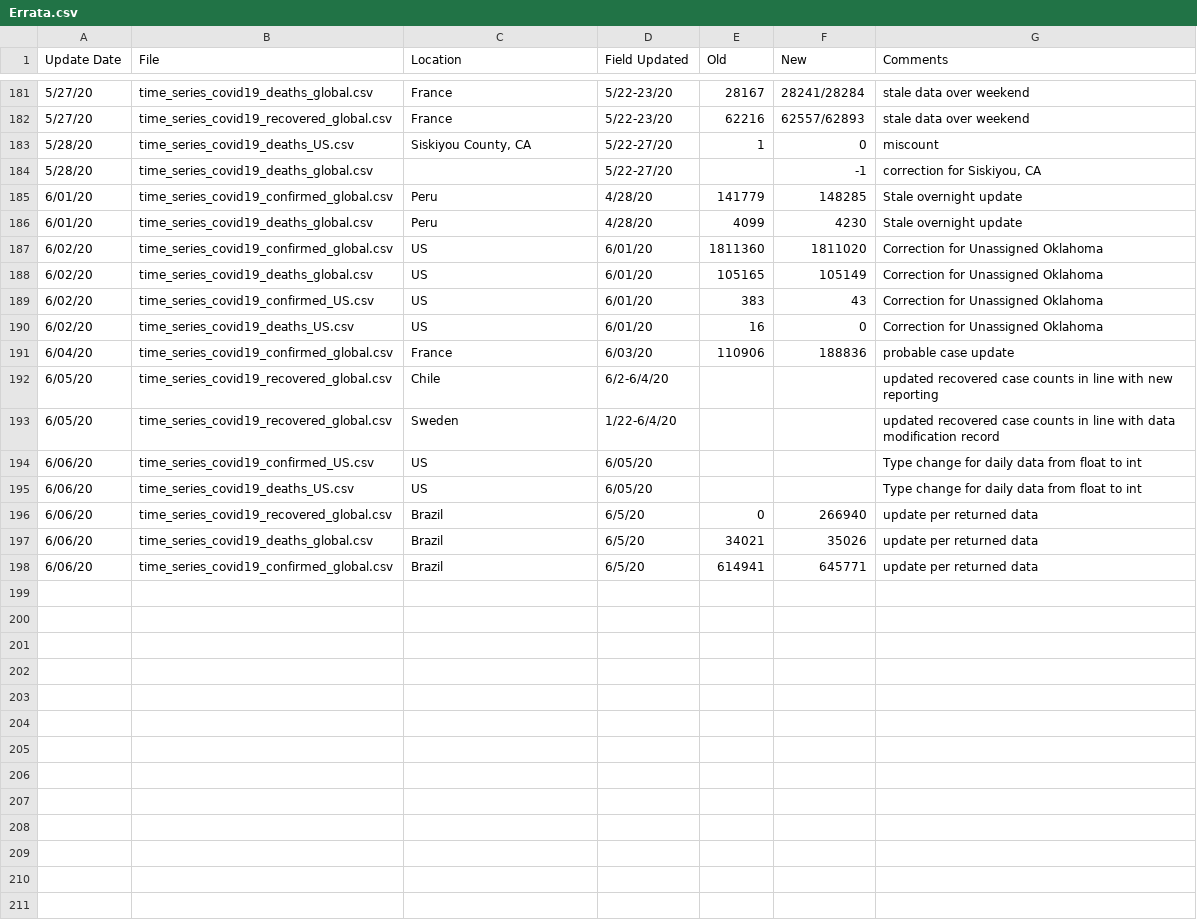
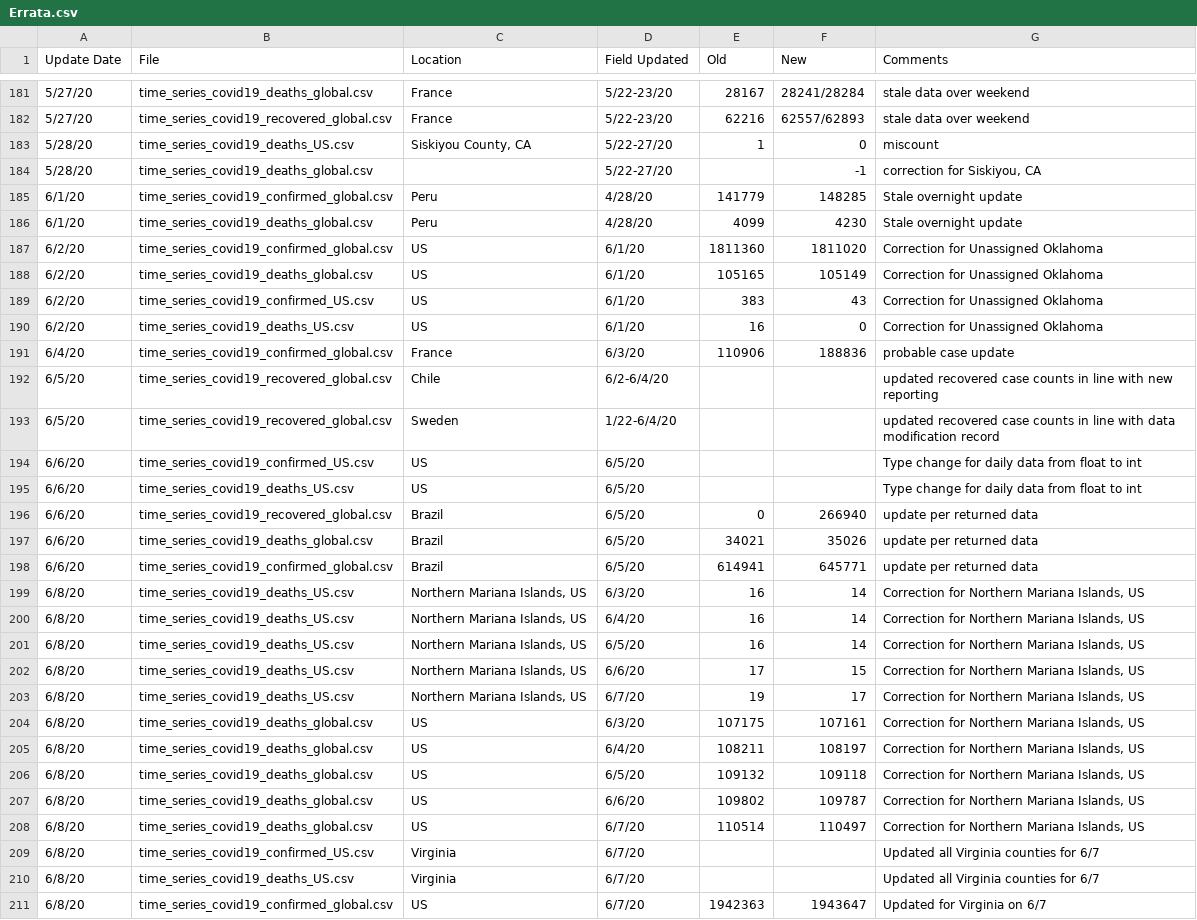
Before and after one commit to almenal/covid-r-plots, a CSV file: rawdata/Errata.csv, drawn as a sheet; only a part is shown, gaps mark what is left out; the diff covers the shown part only.

Commit message:
Rutinary raw data update

```diff
--- a/rawdata/Errata.csv
+++ b/rawdata/Errata.csv
@@ -185,14 +185,27 @@
-6/01/20,time_series_covid19_confirmed_global.csv,Peru,4/28/20,141779,148285,Stale overnight update
-6/01/20,time_series_covid19_deaths_global.csv,Peru,4/28/20,4099,4230,Stale overnight update
-6/02/20,time_series_covid19_confirmed_global.csv,US,6/01/20,1811360,1811020,Correction for Unassigned Oklahoma
-6/02/20,time_series_covid19_deaths_global.csv,US,6/01/20,105165,105149,Correction for Unassigned Oklahoma
-6/02/20,time_series_covid19_confirmed_US.csv,US,6/01/20,383,43,Correction for Unassigned Oklahoma
-6/02/20,time_series_covid19_deaths_US.csv,US,6/01/20,16,0,Correction for Unassigned Oklahoma
-6/04/20,time_series_covid19_confirmed_global.csv,France,6/03/20,110906,188836,probable case update
-6/05/20,time_series_covid19_recovered_global.csv,Chile,6/2-6/4/20,,,updated recovered case counts in line with new reporting
-6/05/20,time_series_covid19_recovered_global.csv,Sweden,1/22-6/4/20,,,updated recovered case counts in line with data modification record
-6/06/20,time_series_covid19_confirmed_US.csv,US,6/05/20,,,Type change for daily data from float to int
-6/06/20,time_series_covid19_deaths_US.csv,US,6/05/20,,,Type change for daily data from float to int
-6/06/20,time_series_covid19_recovered_global.csv,Brazil,6/5/20,0,266940,update per returned data
-6/06/20,time_series_covid19_deaths_global.csv,Brazil,6/5/20,34021,35026,update per returned data
-6/06/20,time_series_covid19_confirmed_global.csv,Brazil,6/5/20,614941,645771,update per returned data
+6/1/20,time_series_covid19_confirmed_global.csv,Peru,4/28/20,141779,148285,Stale overnight update,
+6/1/20,time_series_covid19_deaths_global.csv,Peru,4/28/20,4099,4230,Stale overnight update,
+6/2/20,time_series_covid19_confirmed_global.csv,US,6/1/20,1811360,1811020,Correction for Unassigned Oklahoma,
+6/2/20,time_series_covid19_deaths_global.csv,US,6/1/20,105165,105149,Correction for Unassigned Oklahoma,
+6/2/20,time_series_covid19_confirmed_US.csv,US,6/1/20,383,43,Correction for Unassigned Oklahoma,
+6/2/20,time_series_covid19_deaths_US.csv,US,6/1/20,16,0,Correction for Unassigned Oklahoma,
+6/4/20,time_series_covid19_confirmed_global.csv,France,6/3/20,110906,188836,probable case update,
+6/5/20,time_series_covid19_recovered_global.csv,Chile,6/2-6/4/20,,,updated recovered case counts in line with new reporting,
+6/5/20,time_series_covid19_recovered_global.csv,Sweden,1/22-6/4/20,,,updated recovered case counts in line with data modification record,
+6/6/20,time_series_covid19_confirmed_US.csv,US,6/5/20,,,Type change for daily data from float to int,
+6/6/20,time_series_covid19_deaths_US.csv,US,6/5/20,,,Type change for daily data from float to int,
+6/6/20,time_series_covid19_recovered_global.csv,Brazil,6/5/20,0,266940,update per returned data,
+6/6/20,time_series_covid19_deaths_global.csv,Brazil,6/5/20,34021,35026,update per returned data,
+6/6/20,time_series_covid19_confirmed_global.csv,Brazil,6/5/20,614941,645771,update per returned data,
+6/8/20,time_series_covid19_deaths_US.csv,"Northern Mariana Islands, US",6/3/20,16,14,"Correction for Northern Mariana Islands, US",
+6/8/20,time_series_covid19_deaths_US.csv,"Northern Mariana Islands, US",6/4/20,16,14,"Correction for Northern Mariana Islands, US",
+6/8/20,time_series_covid19_deaths_US.csv,"Northern Mariana Islands, US",6/5/20,16,14,"Correction for Northern Mariana Islands, US",
+6/8/20,time_series_covid19_deaths_US.csv,"Northern Mariana Islands, US",6/6/20,17,15,"Correction for Northern Mariana Islands, US",
+6/8/20,time_series_covid19_deaths_US.csv,"Northern Mariana Islands, US",6/7/20,19,17,"Correction for Northern Mariana Islands, US",
+6/8/20,time_series_covid19_deaths_global.csv,US,6/3/20,107175,107161,"Correction for Northern Mariana Islands, US",
+6/8/20,time_series_covid19_deaths_global.csv,US,6/4/20,108211,108197,"Correction for Northern Mariana Islands, US",
+6/8/20,time_series_covid19_deaths_global.csv,US,6/5/20,109132,109118,"Correction for Northern Mariana Islands, US",
+6/8/20,time_series_covid19_deaths_global.csv,US,6/6/20,109802,109787,"Correction for Northern Mariana Islands, US",
+6/8/20,time_series_covid19_deaths_global.csv,US,6/7/20,110514,110497,"Correction for Northern Mariana Islands, US",
+6/8/20,time_series_covid19_confirmed_US.csv,Virginia,6/7/20,,,Updated all Virginia counties for 6/7
+6/8/20,time_series_covid19_deaths_US.csv,Virginia,6/7/20,,,Updated all Virginia counties for 6/7
+6/8/20,time_series_covid19_confirmed_global.csv,US,6/7/20,1942363,1943647,Updated for Virginia on 6/7
```
Also changed, not shown: 1 added row elsewhere in this file, csv-data/covid-cases-timenorm-small.csv, rawdata/time_series_covid19_confirmed_global.csv, 13 other files.
